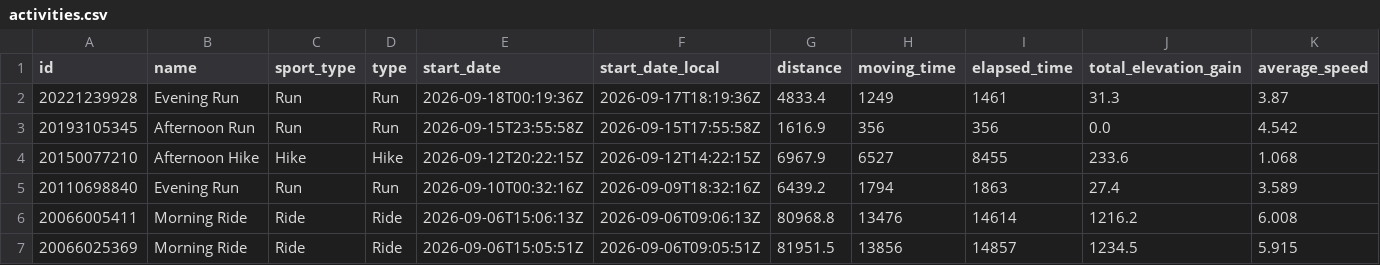
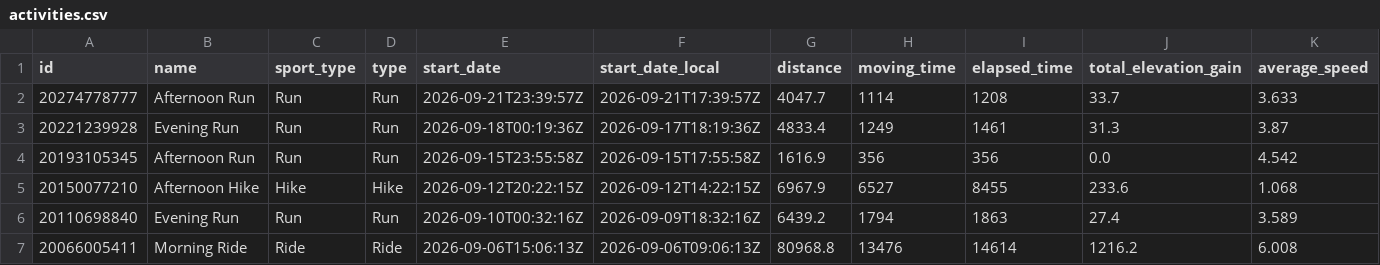
Before and after one commit to michaelmarzec/strava-sync, a CSV file: data/activities.csv, drawn as a sheet; only a part is shown; the shorter side is filled out with more unchanged rows; rows hold the shown columns only; the diff names each change by its address in the sheet, - before the commit and + after, or states it on an @@ line.

```diff
--- a/data/activities.csv
+++ b/data/activities.csv
+row 2: 20274778777 | Afternoon Run | Run | Run | 2026-09-21T23:39:57Z | 2026-09-21T17:39:57Z | 4047.7 | 1114 | 1208 | 33.7 | 3.633
```
Also changed, not shown: 1 other file.
